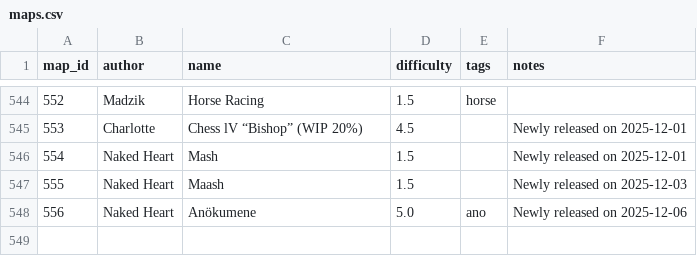
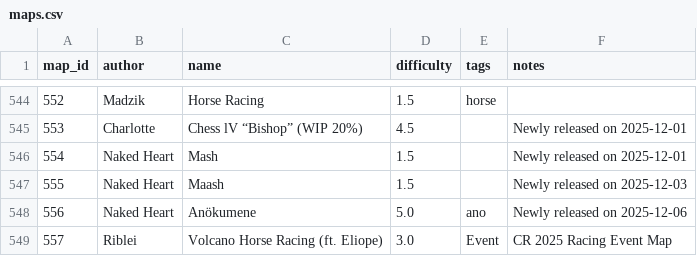
Before and after one commit to vv4t/Aottg2-Racing-Maps, a CSV file: maps.csv, drawn as a sheet; only a part is shown, gaps mark what is left out; the diff names each change by its address in the sheet, - before the commit and + after, or states it on an @@ line.

Commit message:
1 event map added

```diff
--- a/maps.csv
+++ b/maps.csv
+row 549: 557 | Riblei | Volcano Horse Racing (ft. Eliope) | 3.0 | Event | CR 2025 Racing Event Map
```
